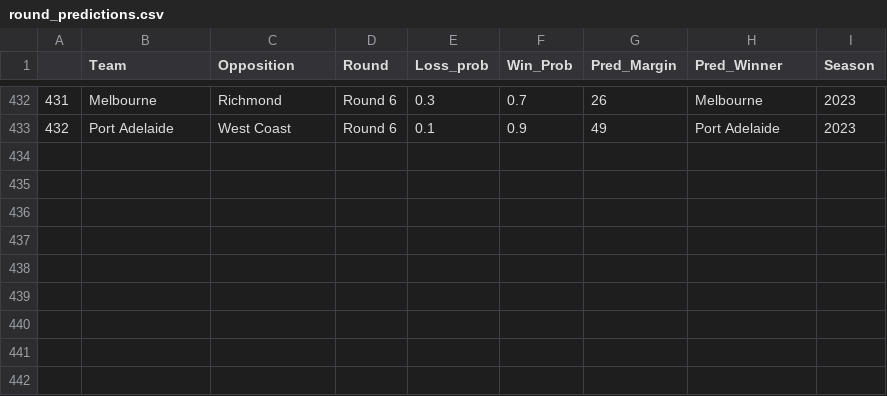
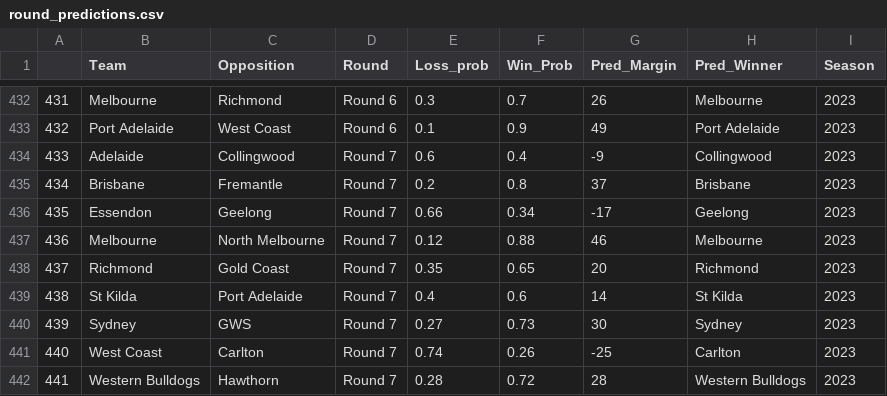
Before and after one commit to mitch-mooney/AFL_Predictions, a CSV file: csv_files/round_predictions.csv, drawn as a sheet; only a part is shown, gaps mark what is left out; the diff names each change by its address in the sheet, - before the commit and + after, or states it on an @@ line.

```diff
--- a/csv_files/round_predictions.csv
+++ b/csv_files/round_predictions.csv
+row 434: 433 | Adelaide | Collingwood | Round 7 | 0.6 | 0.4 | -9 | Collingwood | 2023
+row 435: 434 | Brisbane | Fremantle | Round 7 | 0.2 | 0.8 | 37 | Brisbane | 2023
+row 436: 435 | Essendon | Geelong | Round 7 | 0.66 | 0.34 | -17 | Geelong | 2023
+row 437: 436 | Melbourne | North Melbourne | Round 7 | 0.12 | 0.88 | 46 | Melbourne | 2023
+row 438: 437 | Richmond | Gold Coast | Round 7 | 0.35 | 0.65 | 20 | Richmond | 2023
+row 439: 438 | St Kilda | Port Adelaide | Round 7 | 0.4 | 0.6 | 14 | St Kilda | 2023
+row 440: 439 | Sydney | GWS | Round 7 | 0.27 | 0.73 | 30 | Sydney | 2023
+row 441: 440 | West Coast | Carlton | Round 7 | 0.74 | 0.26 | -25 | Carlton | 2023
+row 442: 441 | Western Bulldogs | Hawthorn | Round 7 | 0.28 | 0.72 | 28 | Western Bulldogs | 2023
```
Also changed, not shown: csv_files/Team_Ratings.csv, csv_files/betting_odds.csv, 1 other file.
